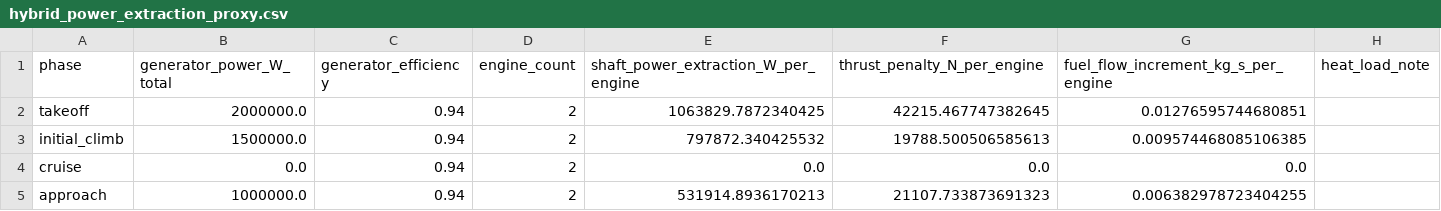
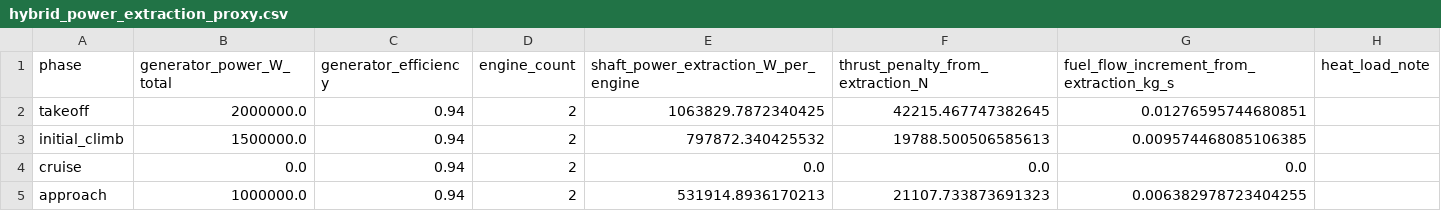
Before and after one commit to EthanHuangEbor/AeroEngineDesign_BasedOnAI, a CSV file: 01_simulation/results/csv/hybrid_power_extraction_proxy.csv, drawn as a sheet.

Commit message:
Fix hybrid CSV outputs and audit V0.2-03 stage status

```diff
--- a/01_simulation/results/csv/hybrid_power_extraction_proxy.csv
+++ b/01_simulation/results/csv/hybrid_power_extraction_proxy.csv
@@ -1,2 +1,2 @@
-phase,generator_power_W_total,generator_efficiency,engine_count,shaft_power_extraction_W_per_engine,thrust_penalty_N_per_engine,fuel_flow_increment_kg_s_per_engine,heat_load_note
+phase,generator_power_W_total,generator_efficiency,engine_count,shaft_power_extraction_W_per_engine,thrust_penalty_from_extraction_N,fuel_flow_increment_from_extraction_kg_s,heat_load_note
 takeoff,2000000.0,0.94,2,1063829.7872340425,42215.467747382645,0.01276595744680851,
```
Also changed, not shown: 6 other files.
